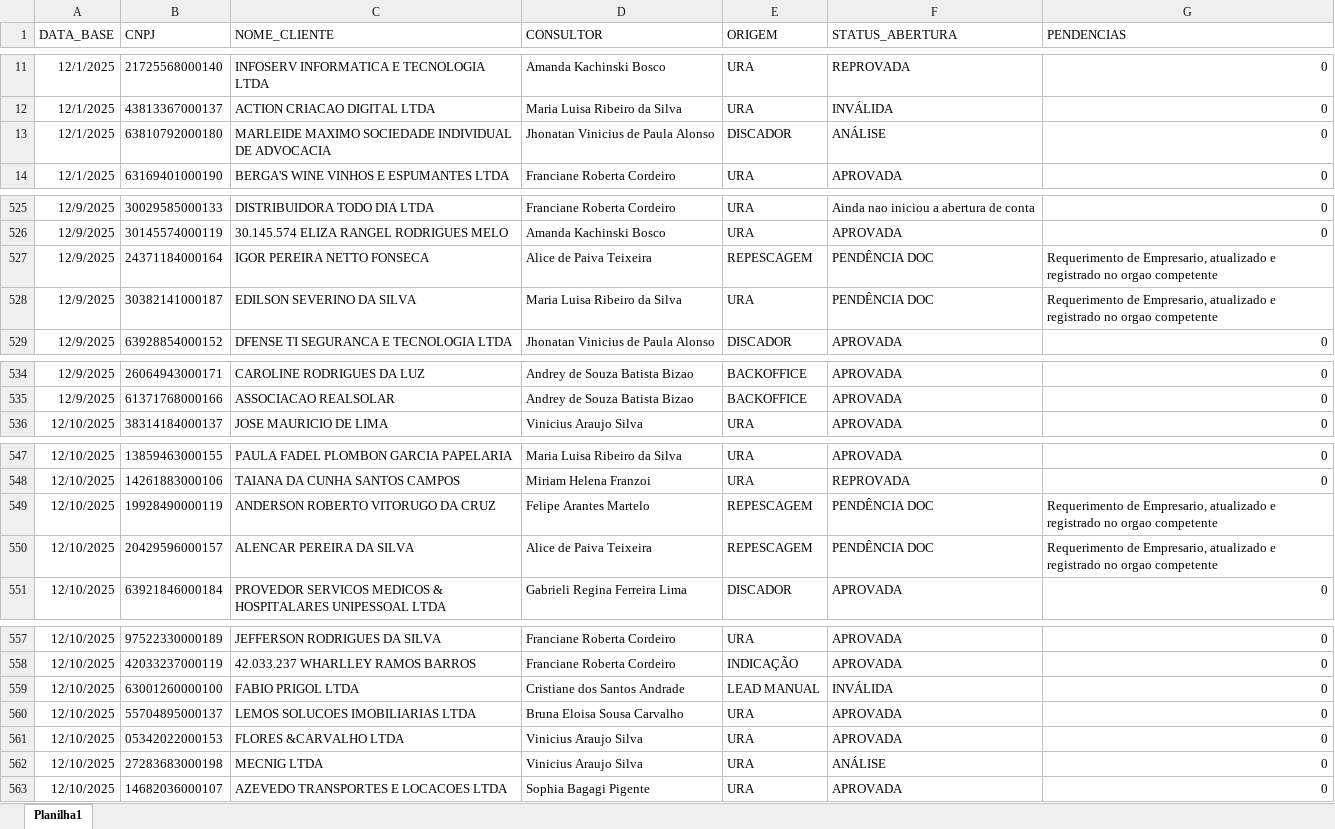
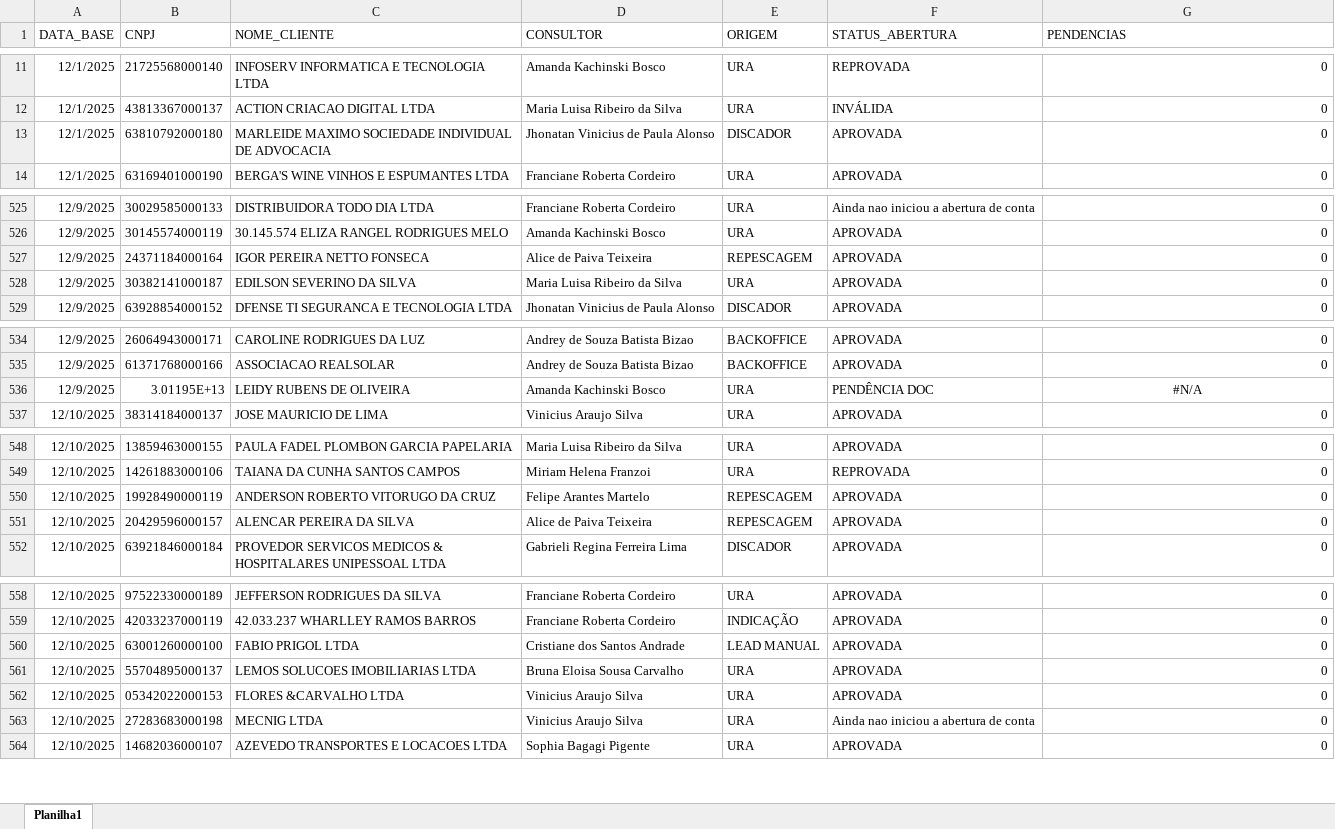
Before and after one commit to Augusto05/atlas, an Excel workbook: first-atlas/producao_2025-12.xlsx, sheet Planilha1, drawn as a sheet; only a part is shown, gaps mark what is left out; values as stored, in another font and other column widths than the file's, no borders; addresses are those after the commit; the diff covers the shown part only; the diff names each change by its address in the sheet, - before the commit and + after, or states it on an @@ line.

```diff
--- a/first-atlas/producao_2025-12.xlsx (sheet Planilha1)
+++ b/first-atlas/producao_2025-12.xlsx (sheet Planilha1)
-F13 (STATUS_ABERTURA): ANÁLISE
+F13 (STATUS_ABERTURA): APROVADA
-F527:F528 (STATUS_ABERTURA): PENDÊNCIA DOC
+F527:F528 (STATUS_ABERTURA): APROVADA
-G527:G528 (PENDENCIAS): Requerimento de Empresario, atualizado e registrado no orgao competente
+G527:G528 (PENDENCIAS): 0
+row 536: 12/9/2025 | 3.01195E+13 | LEIDY RUBENS DE OLIVEIRA | Amanda Kachinski Bosco | URA | PENDÊNCIA DOC | #N/A
-F550:F551 (STATUS_ABERTURA): PENDÊNCIA DOC
+F550:F551 (STATUS_ABERTURA): APROVADA
-G550:G551 (PENDENCIAS): Requerimento de Empresario, atualizado e registrado no orgao competente
+G550:G551 (PENDENCIAS): 0
-F560 (STATUS_ABERTURA): INVÁLIDA
+F560 (STATUS_ABERTURA): APROVADA
-F563 (STATUS_ABERTURA): ANÁLISE
+F563 (STATUS_ABERTURA): Ainda nao iniciou a abertura de conta
```
Also changed, not shown: 66 added rows and 11 edited cells elsewhere in this sheet, first-atlas/balde_2025-11.xlsx.
